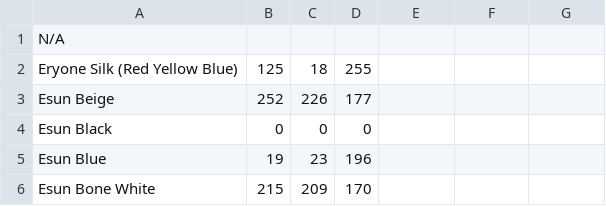
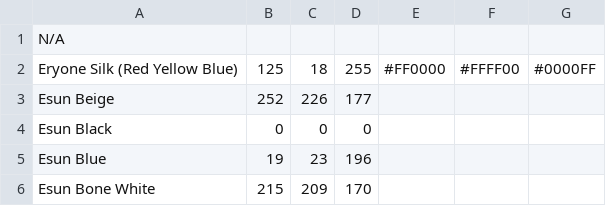
Before and after one commit to viceboy5/ScriptsAndTools, a CSV file: BambuScripts/colorNamesCSV.csv, drawn as a sheet; only a part is shown; the diff names each change by its address in the sheet, - before the commit and + after, or states it on an @@ line.

```diff
--- a/BambuScripts/colorNamesCSV.csv
+++ b/BambuScripts/colorNamesCSV.csv
-E2: (empty)
+E2: #FF0000
-F2: (empty)
+F2: #FFFF00
-G2: (empty)
+G2: #0000FF
```
Also changed, not shown: 1 other file.
